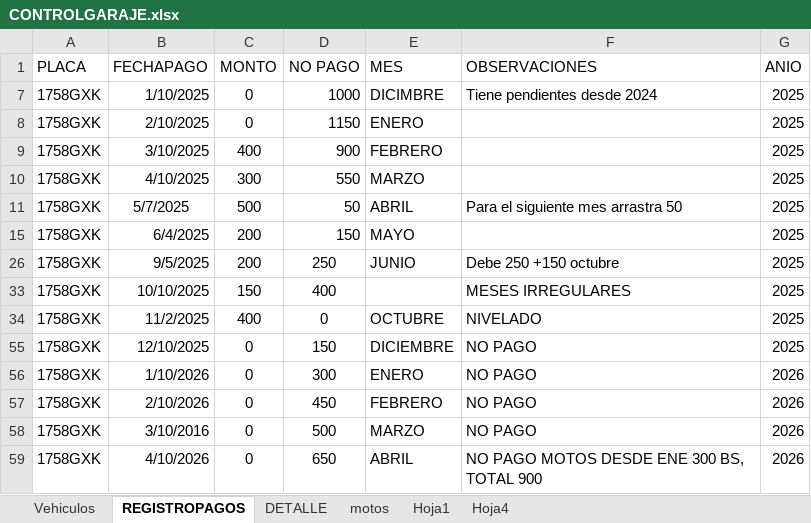
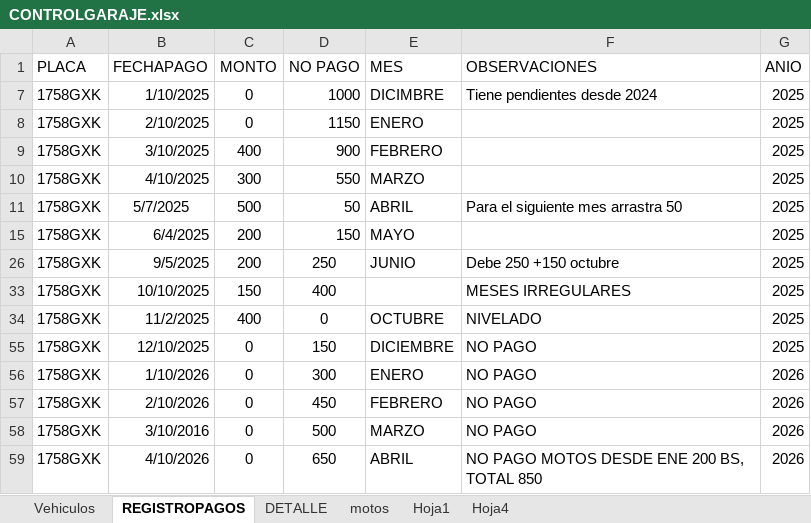
Before and after one commit to IAHeb/ParkCar, an Excel workbook: CONTROLGARAJE.xlsx, sheet REGISTROPAGOS, drawn as a sheet; values as stored, in another font and other column widths than the file's, no borders; table styles not drawn; the diff names each change by its address in the sheet, - before the commit and + after, or states it on an @@ line.

Commit message:
Add files via upload

```diff
--- a/CONTROLGARAJE.xlsx (sheet REGISTROPAGOS)
+++ b/CONTROLGARAJE.xlsx (sheet REGISTROPAGOS)
-F59 (OBSERVACIONES): NO PAGO MOTOS DESDE ENE 300 BS, TOTAL 900
+F59 (OBSERVACIONES): NO PAGO MOTOS DESDE ENE 200 BS, TOTAL 850
```
